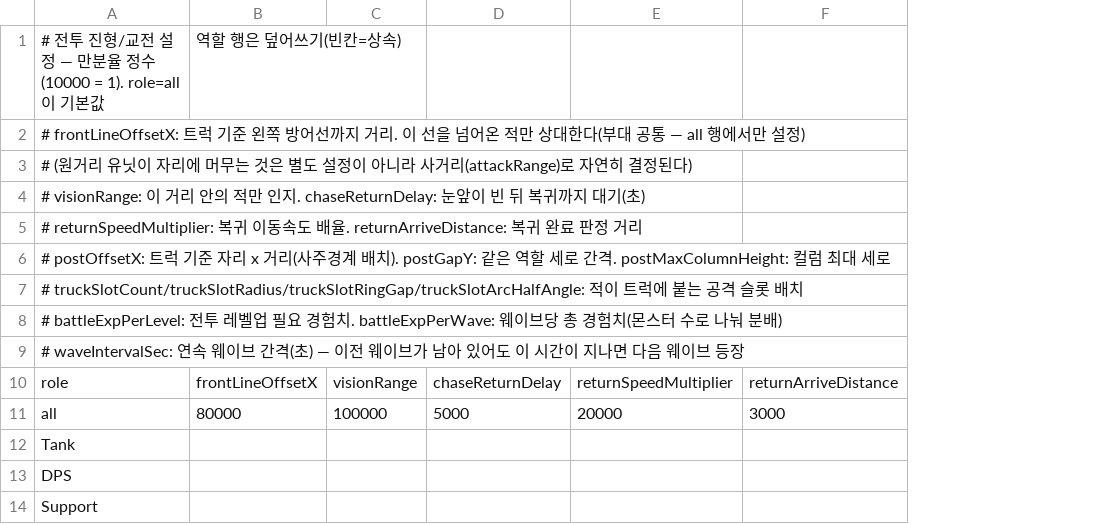
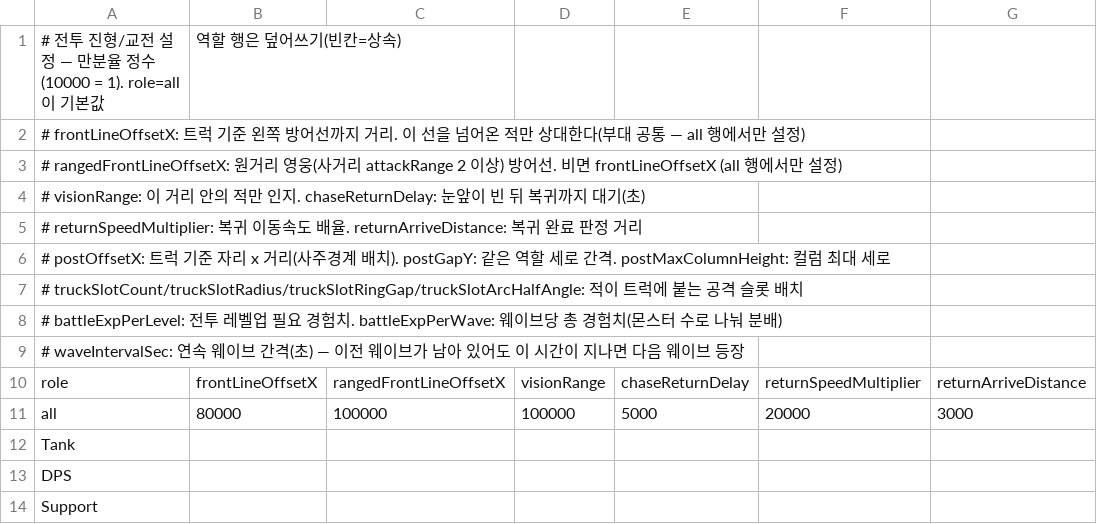
Before and after one commit to wylee-hadeul/zombie-truck-squad-webgl, a CSV file: sandbox/StreamingAssets/data-combat.csv, drawn as a sheet; only a part is shown; the diff names each change by its address in the sheet, - before the commit and + after, or states it on an @@ line.

```diff
--- a/sandbox/StreamingAssets/data-combat.csv
+++ b/sandbox/StreamingAssets/data-combat.csv
+column C, rows 10-11: rangedFrontLineOffsetX | 100000
-A3: # (원거리 유닛이 자리에 머무는 것은 별도 설정이 아니라 사거리(attackRange)로 자연히 결정된다)
+A3: # rangedFrontLineOffsetX: 원거리 영웅(사거리 attackRange 2 이상) 방어선. 비면 frontLineOffsetX (all 행에서만 설정)
```
Also changed, not shown: sandbox/StreamingAssets/data-ally.csv, sandbox/StreamingAssets/data-enhance.csv, 29 other files.
